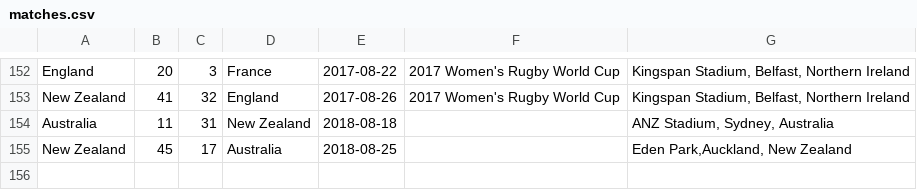
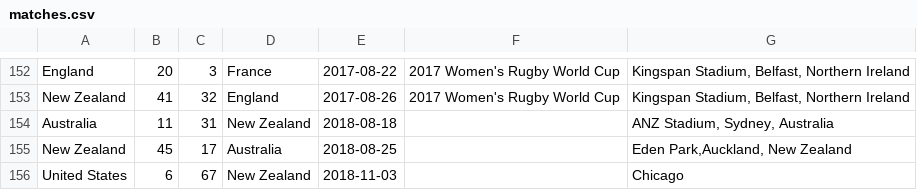
Before and after one commit to mattgrande/utrecht-shield, a CSV file: matches.csv, drawn as a sheet; only a part is shown, gaps mark what is left out.

```diff
--- a/matches.csv
+++ b/matches.csv
@@ -155 +155,2 @@ Australia,11,31,New Zealand,2018-08-18,,"ANZ Stadium, Sydney, Australia"
 New Zealand,45,17,Australia,2018-08-25,,"Eden Park,Auckland, New Zealand"
+United States,6,67,New Zealand,2018-11-03,,"Chicago"
```
Also changed, not shown: 3 other files.
